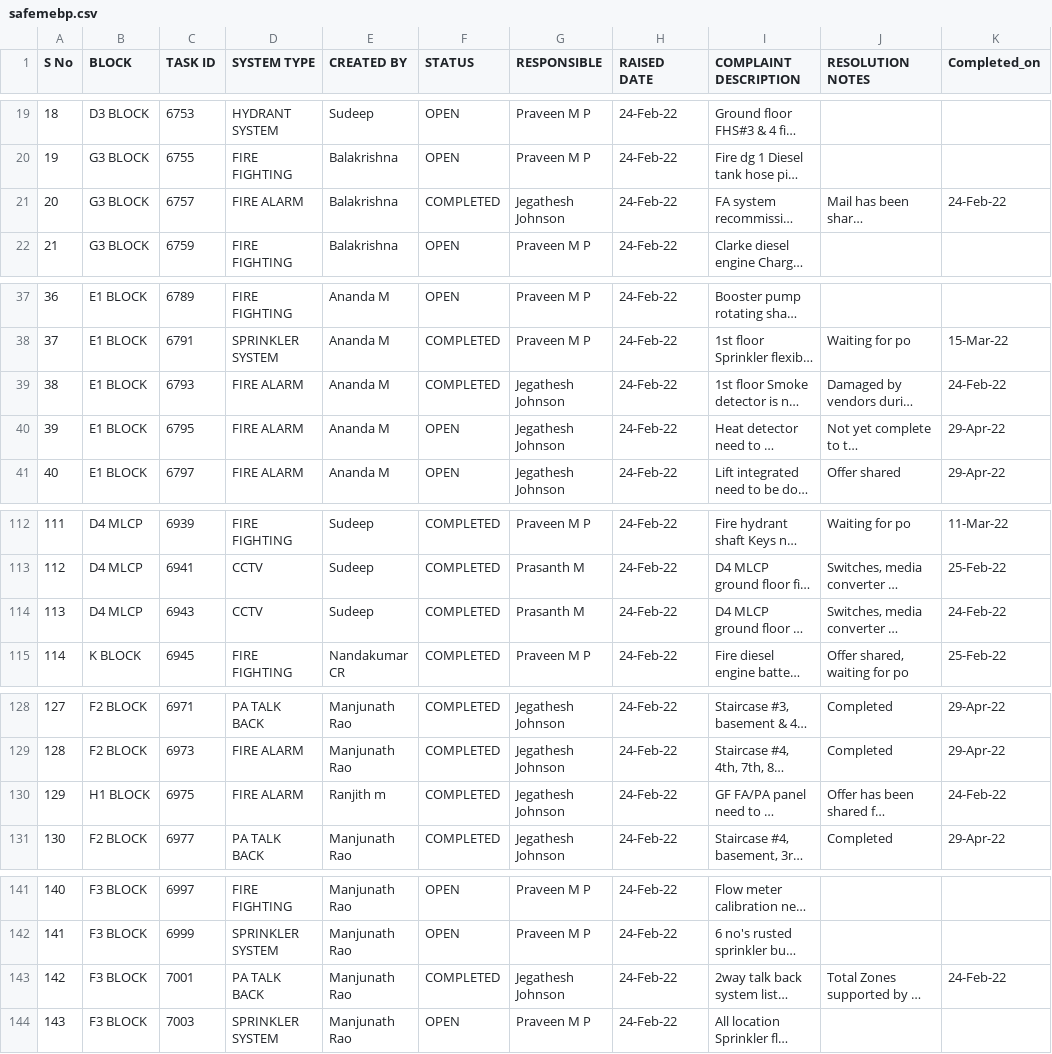
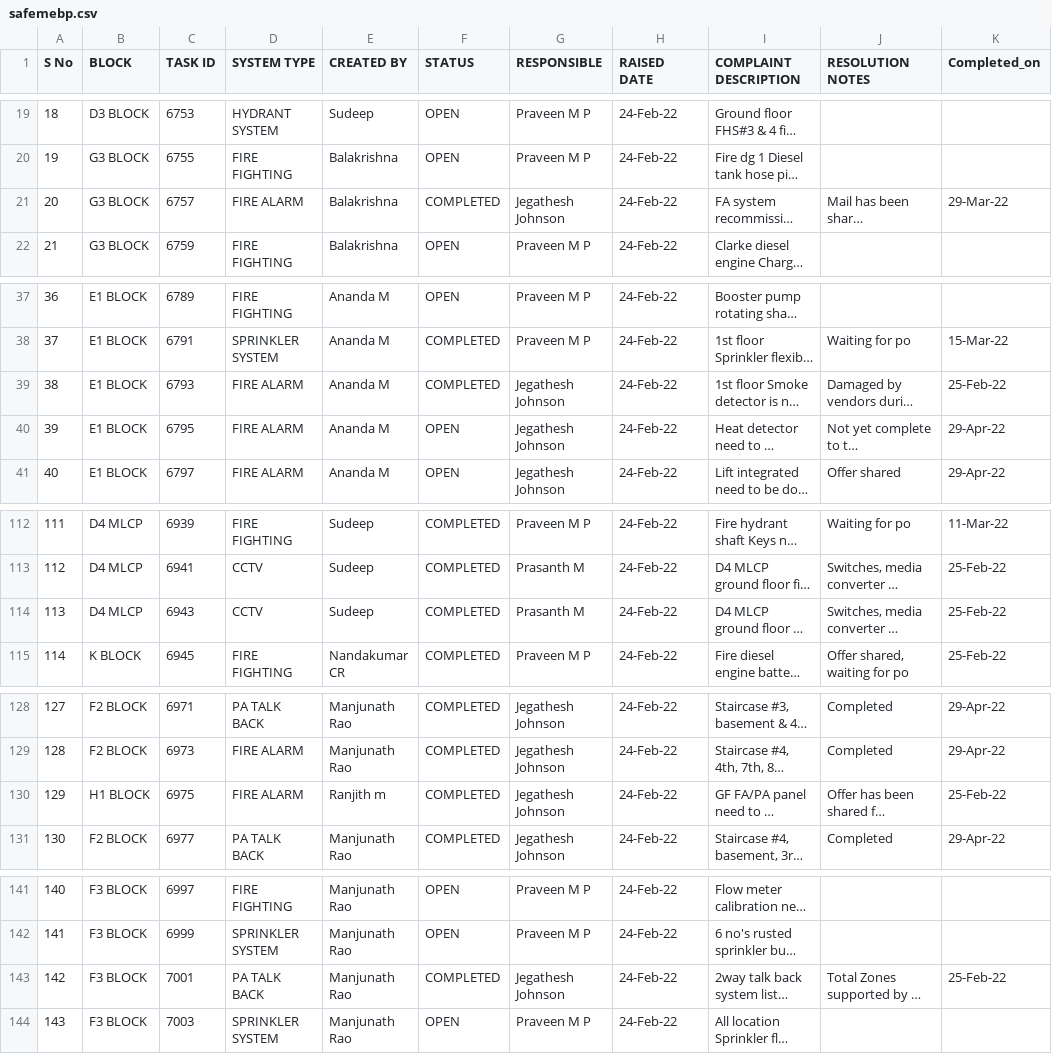
Before and after one commit to SimbhuTwice/SAFEMEBP, a CSV file: safemebp.csv, drawn as a sheet; only a part is shown, gaps mark what is left out; long unchanged cells end in …; the diff covers the shown part only; the diff names each change by its address in the sheet, - before the commit and + after, or states it on an @@ line.

```diff
--- a/safemebp.csv
+++ b/safemebp.csv
-K21 (Completed_on): 24-Feb-22
+K21 (Completed_on): 29-Mar-22
-K39 (Completed_on): 24-Feb-22
+K39 (Completed_on): 25-Feb-22
-K114 (Completed_on): 24-Feb-22
+K114 (Completed_on): 25-Feb-22
-K130 (Completed_on): 24-Feb-22
+K130 (Completed_on): 25-Feb-22
-K143 (Completed_on): 24-Feb-22
+K143 (Completed_on): 25-Feb-22
```
Also changed, not shown: 31 edited cells elsewhere in this file.
